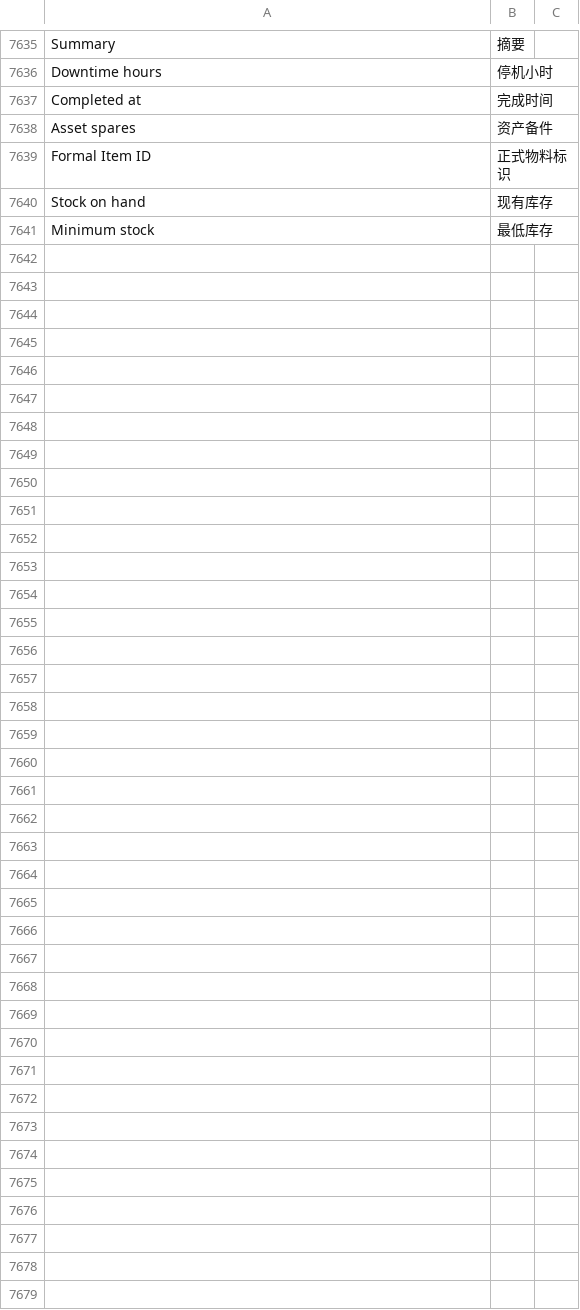
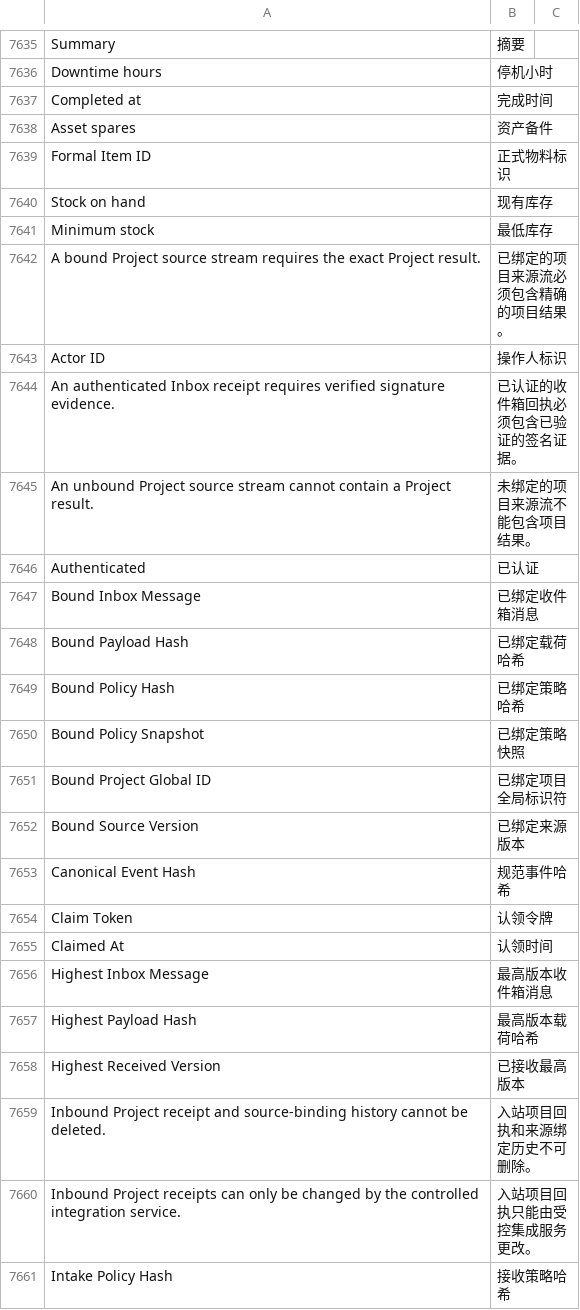
Before and after one commit to kaibowang-hash/jce_npi, a CSV file: apps/npi_core/npi_core/translations/zh.csv, drawn as a sheet; only a part is shown, gaps mark what is left out; the diff covers the shown part only; the diff names each change by its address in the sheet, - before the commit and + after, or states it on an @@ line.

```diff
--- a/apps/npi_core/npi_core/translations/zh.csv
+++ b/apps/npi_core/npi_core/translations/zh.csv
+row 7642: A bound Project source stream requires the exact Project result. | 已绑定的项目来源流必须包含精确的项目结果。
+row 7643: Actor ID | 操作人标识
+row 7644: An authenticated Inbox receipt requires verified signature evidence. | 已认证的收件箱回执必须包含已验证的签名证据。
+row 7645: An unbound Project source stream cannot contain a Project result. | 未绑定的项目来源流不能包含项目结果。
+row 7646: Authenticated | 已认证
+row 7647: Bound Inbox Message | 已绑定收件箱消息
+row 7648: Bound Payload Hash | 已绑定载荷哈希
+row 7649: Bound Policy Hash | 已绑定策略哈希
+row 7650: Bound Policy Snapshot | 已绑定策略快照
+row 7651: Bound Project Global ID | 已绑定项目全局标识符
+row 7652: Bound Source Version | 已绑定来源版本
+row 7653: Canonical Event Hash | 规范事件哈希
+row 7654: Claim Token | 认领令牌
+row 7655: Claimed At | 认领时间
+row 7656: Highest Inbox Message | 最高版本收件箱消息
+row 7657: Highest Payload Hash | 最高版本载荷哈希
+row 7658: Highest Received Version | 已接收最高版本
+row 7659: Inbound Project receipt and source-binding history cannot be deleted. | 入站项目回执和来源绑定历史不可删除。
+row 7660: Inbound Project receipts can only be changed by the controlled integration service. | 入站项目回执只能由受控集成服务更改。
+row 7661: Intake Policy Hash | 接收策略哈希
```
Also changed, not shown: 45 added rows elsewhere in this file, apps/npi_core/npi_core/translations/zh-TW.csv, 18 other files.
